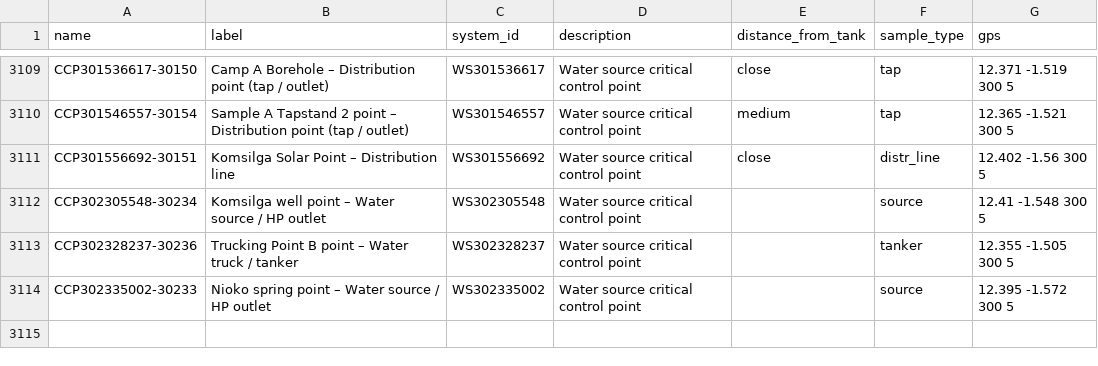
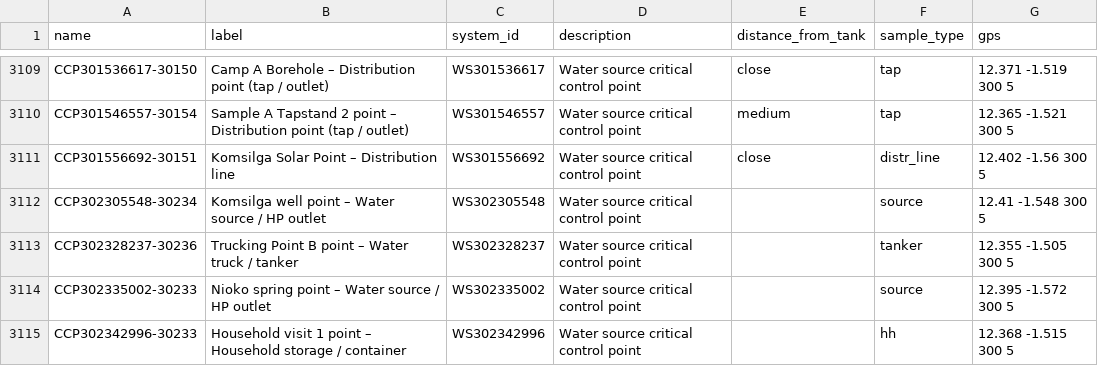
Before and after one commit to osmanburcu/Watercheck, a CSV file: data/ccp.csv, drawn as a sheet; only a part is shown, gaps mark what is left out; the diff names each change by its address in the sheet, - before the commit and + after, or states it on an @@ line.

Commit message:
Upload CSV from Power Automate

```diff
--- a/data/ccp.csv
+++ b/data/ccp.csv
+row 3115: CCP302342996-30233 | Household visit 1 point – Household storage / container | WS302342996 | Water source critical control point |  | hh | 12.368 -1.515 300 5
```
